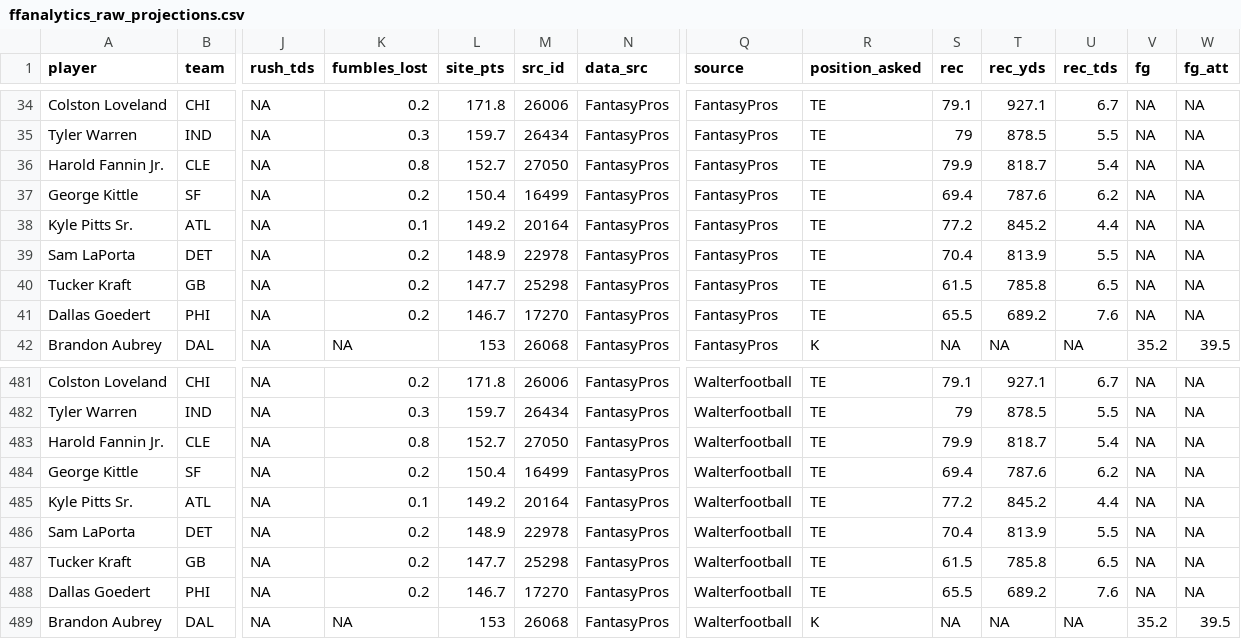
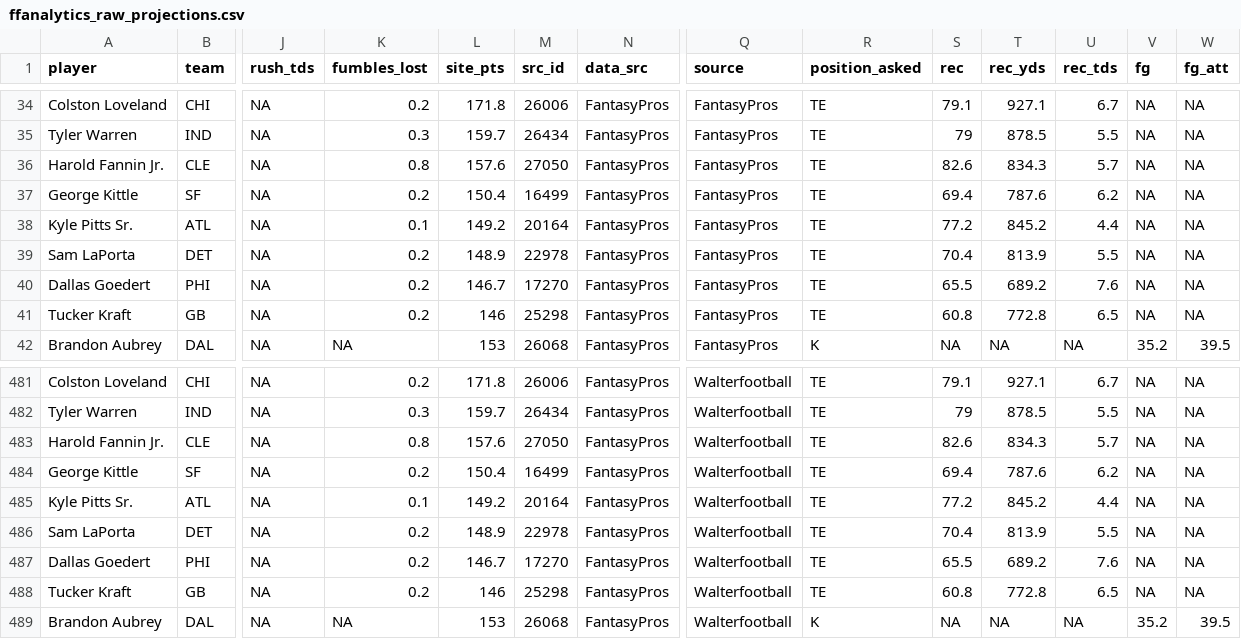
Before and after one commit to cjsimms09/maga-league, a CSV file: draft/data/ffanalytics_raw_projections.csv, drawn as a sheet; only a part is shown, gaps mark what is left out; removed rows and columns are numbered as before the commit, all else as after; rows hold the shown columns only; the diff names each change by its address in the sheet, - before the commit and + after, or states it on an @@ line.

```diff
--- a/draft/data/ffanalytics_raw_projections.csv
+++ b/draft/data/ffanalytics_raw_projections.csv
-L36 (site_pts): 152.7
+L36 (site_pts): 157.6
-S36 (rec): 79.9
+S36 (rec): 82.6
-T36 (rec_yds): 818.7
+T36 (rec_yds): 834.3
-U36 (rec_tds): 5.4
+U36 (rec_tds): 5.7
-row 40: Tucker Kraft | GB | NA | 0.2 | 147.7 | 25298 | FantasyPros | FantasyPros | TE | 61.5 | 785.8 | 6.5 | NA | NA
+row 41: Tucker Kraft | GB | NA | 0.2 | 146 | 25298 | FantasyPros | FantasyPros | TE | 60.8 | 772.8 | 6.5 | NA | NA
-L483 (site_pts): 152.7
+L483 (site_pts): 157.6
-S483 (rec): 79.9
+S483 (rec): 82.6
-T483 (rec_yds): 818.7
+T483 (rec_yds): 834.3
-U483 (rec_tds): 5.4
+U483 (rec_tds): 5.7
-row 487: Tucker Kraft | GB | NA | 0.2 | 147.7 | 25298 | FantasyPros | Walterfootball | TE | 61.5 | 785.8 | 6.5 | NA | NA
+row 488: Tucker Kraft | GB | NA | 0.2 | 146 | 25298 | FantasyPros | Walterfootball | TE | 60.8 | 772.8 | 6.5 | NA | NA
```
Also changed, not shown: 1 other file.
